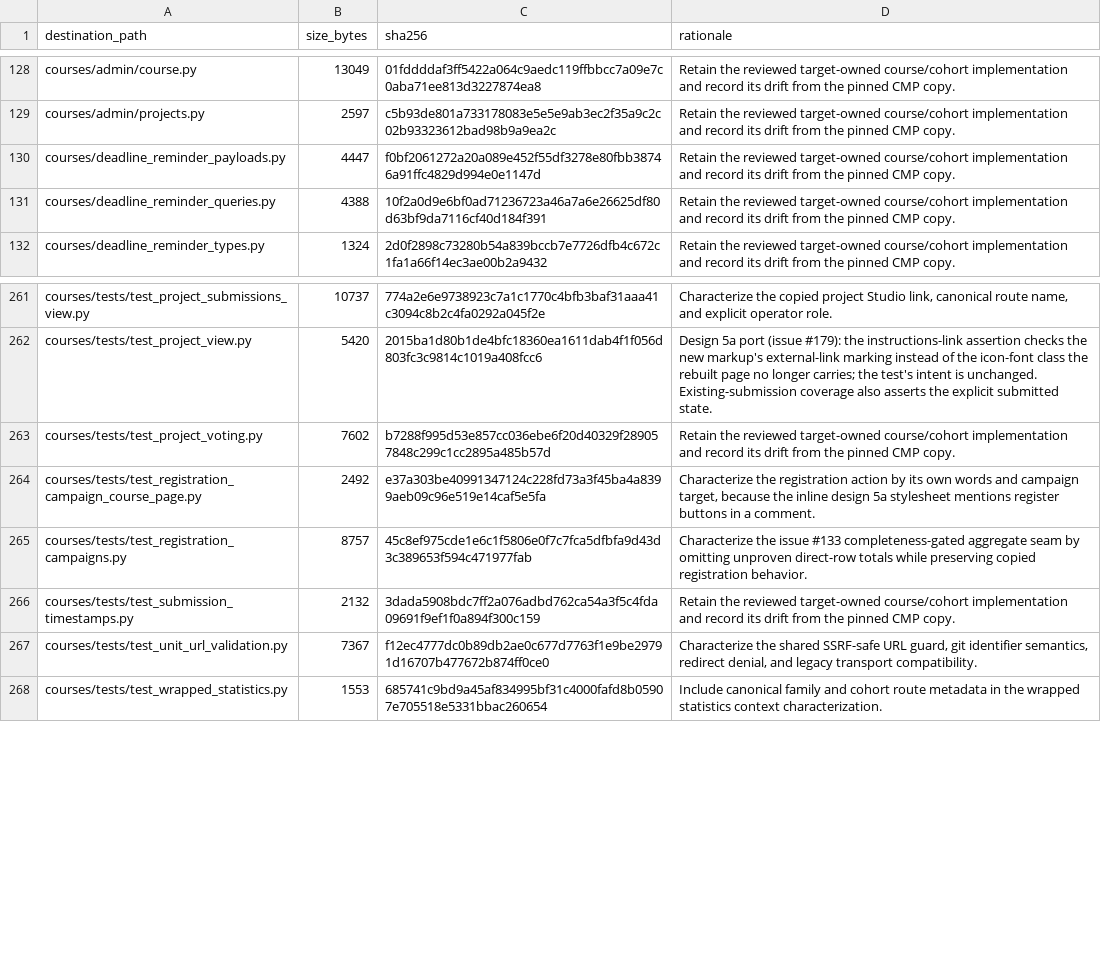
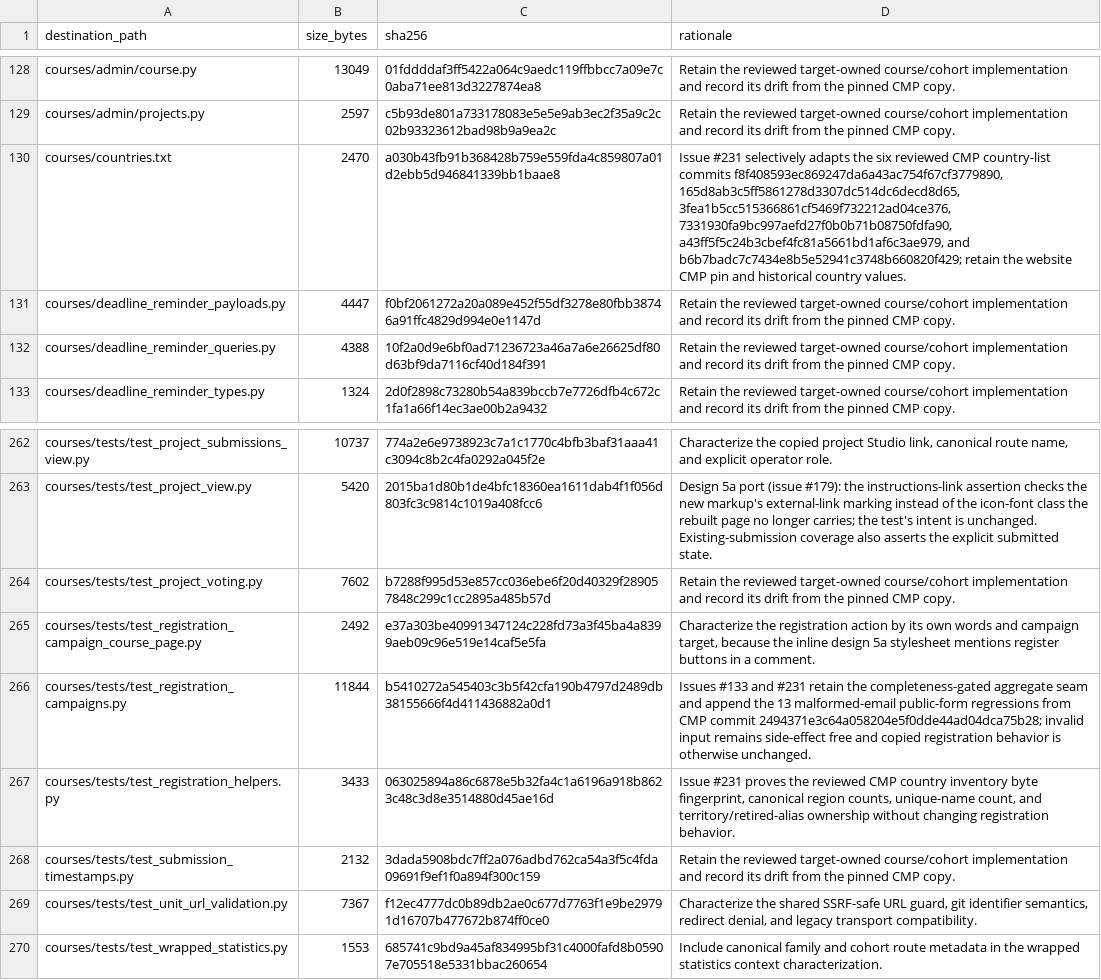
Before and after one commit to DataTalksClub/website, a TSV file: _docs/adoption/course-platform/integration-patched-files.tsv, drawn as a sheet; only a part is shown, gaps mark what is left out.

Commit message:
Port reviewed country and registration safeguards (#231)
Closes #231

```diff
--- a/_docs/adoption/course-platform/integration-patched-files.tsv
+++ b/_docs/adoption/course-platform/integration-patched-files.tsv
@@ -129,2 +129,3 @@ courses/admin/course.py	13049	01fddddaf3ff5422a064c9aedc119ffbbcc7a09e7c0aba71ee
 courses/admin/projects.py	2597	c5b93de801a733178083e5e5e9ab3ec2f35a9c2c02b93323612bad98b9a9ea2c	Retain the reviewed target-owned course/cohort implementation and record its drift from the pinned CMP copy.
+courses/countries.txt	2470	a030b43fb91b368428b759e559fda4c859807a01d2ebb5d946841339bb1baae8	Issue #231 selectively adapts the six reviewed CMP country-list commits f8f408593ec869247da6a43ac754f67cf3779890, 165d8ab3c5ff5861278d3307dc514dc6decd8d65, 3fea1b5cc515366861cf5469f732212ad04ce376, 7331930fa9bc997aefd27f0b0b71b08750fdfa90, a43ff5f5c24b3cbef4fc81a5661bd1af6c3ae979, and b6b7badc7c7434e8b5e52941c3748b660820f429; retain the website CMP pin and historical country values.
 courses/deadline_reminder_payloads.py	4447	f0bf2061272a20a089e452f55df3278e80fbb38746a91ffc4829d994e0e1147d	Retain the reviewed target-owned course/cohort implementation and record its drift from the pinned CMP copy.
@@ -264,3 +265,4 @@ courses/tests/test_project_voting.py	7602	b7288f995d53e857cc036ebe6f20d40329f289
 courses/tests/test_registration_campaign_course_page.py	2492	e37a303be40991347124c228fd73a3f45ba4a8399aeb09c96e519e14caf5e5fa	Characterize the registration action by its own words and campaign target, because the inline design 5a stylesheet mentions register buttons in a comment.
-courses/tests/test_registration_campaigns.py	8757	45c8ef975cde1e6c1f5806e0f7c7fca5dfbfa9d43d3c389653f594c471977fab	Characterize the issue #133 completeness-gated aggregate seam by omitting unproven direct-row totals while preserving copied registration behavior.
+courses/tests/test_registration_campaigns.py	11844	b5410272a545403c3b5f42cfa190b4797d2489db38155666f4d411436882a0d1	Issues #133 and #231 retain the completeness-gated aggregate seam and append the 13 malformed-email public-form regressions from CMP commit 2494371e3c64a058204e5f0dde44ad04dca75b28; invalid input remains side-effect free and copied registration behavior is otherwise unchanged.
+courses/tests/test_registration_helpers.py	3433	063025894a86c6878e5b32fa4c1a6196a918b8623c48c3d8e3514880d45ae16d	Issue #231 proves the reviewed CMP country inventory byte fingerprint, canonical region counts, unique-name count, and territory/retired-alias ownership without changing registration behavior.
 courses/tests/test_submission_timestamps.py	2132	3dada5908bdc7ff2a076adbd762ca54a3f5c4fda09691f9ef1f0a894f300c159	Retain the reviewed target-owned course/cohort implementation and record its drift from the pinned CMP copy.
```
Also changed, not shown: 4 other files.
